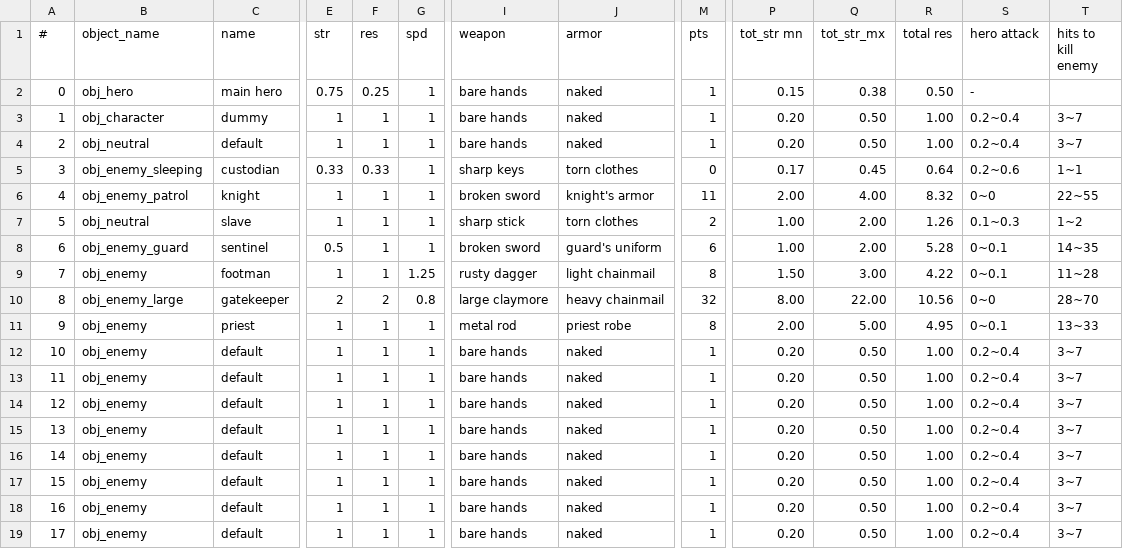
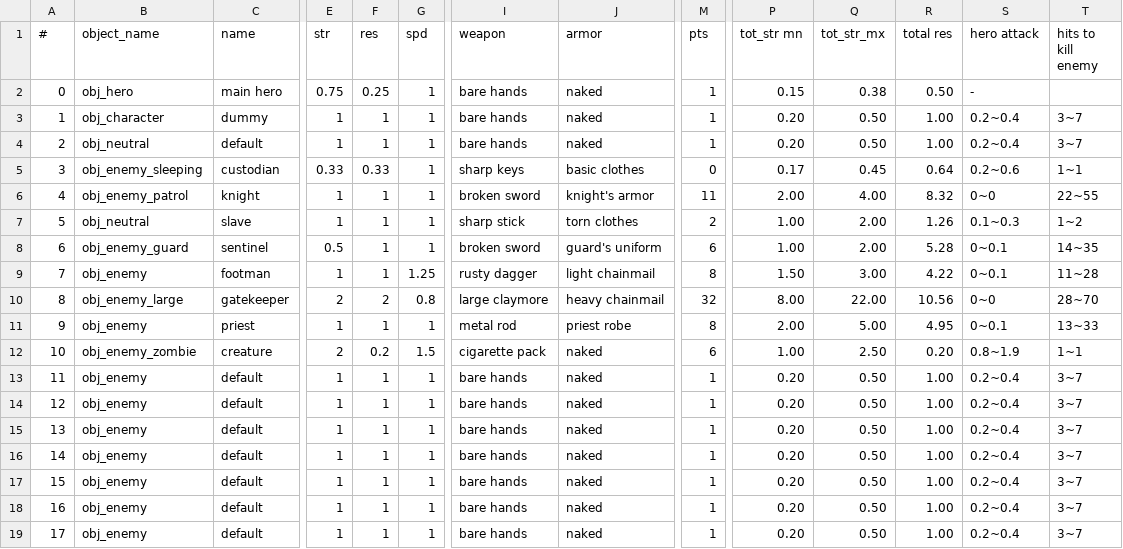
Before and after one commit to Menchiari/1bit, a CSV file: 1bit_project/datafiles/CSV 1Bit Elements - Characters_RPG.csv, drawn as a sheet; only a part is shown, gaps mark what is left out; the diff covers the shown part only; the diff names each change by its address in the sheet, - before the commit and + after, or states it on an @@ line.

Commit message:
zombies?

```diff
--- a/1bit_project/datafiles/CSV 1Bit Elements - Characters_RPG.csv
+++ b/1bit_project/datafiles/CSV 1Bit Elements - Characters_RPG.csv
-J5 (armor): torn clothes
+J5 (armor): basic clothes
-B12 (object_name): obj_enemy
+B12 (object_name): obj_enemy_zombie
-C12 (name): default
+C12 (name): creature
-E12 (str): 1
+E12 (str): 2
-F12 (res): 1
+F12 (res): 0.2
-G12 (spd): 1
+G12 (spd): 1.5
-I12 (weapon): bare hands
+I12 (weapon): cigarette pack
-M12 (pts): 1
+M12 (pts): 6
-P12 (tot_str mn): 0.20
+P12 (tot_str mn): 1.00
-Q12 (tot_str_mx): 0.50
+Q12 (tot_str_mx): 2.50
-R12 (total res): 1.00
+R12 (total res): 0.20
-S12 (hero attack): 0.2~0.4
+S12 (hero attack): 0.8~1.9
-T12 (hits to kill enemy): 3~7
+T12 (hits to kill enemy): 1~1
```
Also changed, not shown: 2 edited cells elsewhere in this file, 5 other files.
